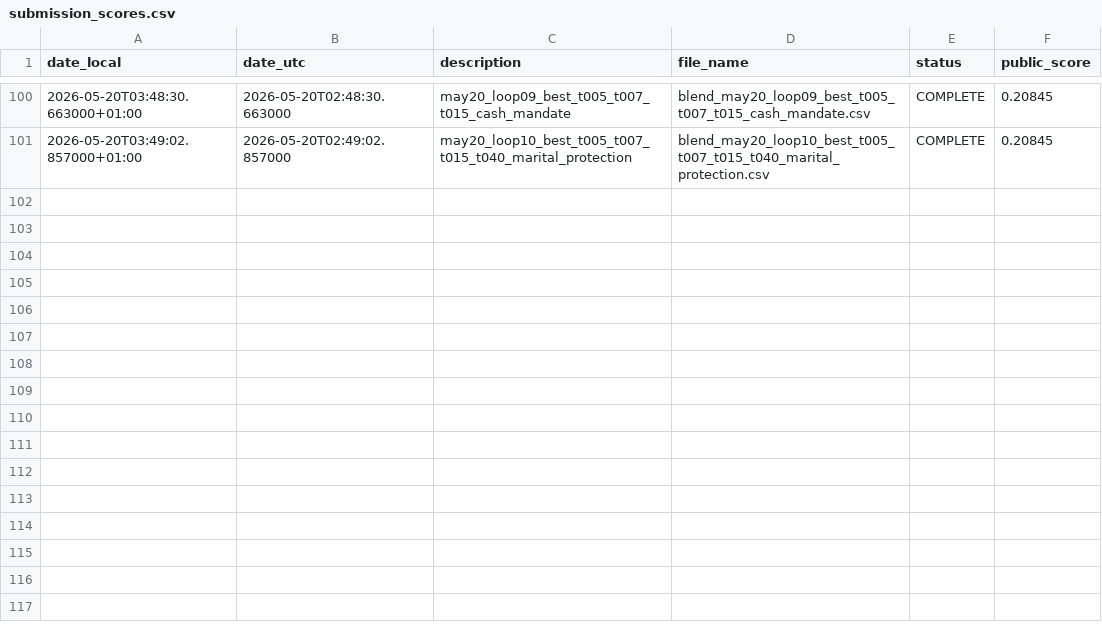
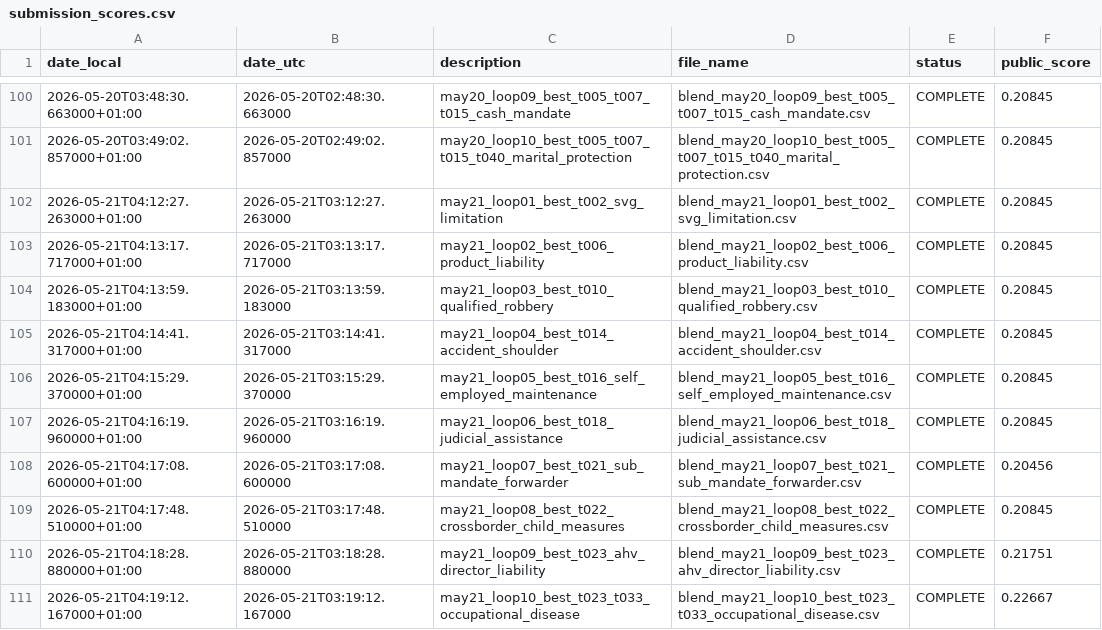
Before and after one commit to Beiciccc/swiss-legal-ir-experiments, a CSV file: experiments/submission_scores.csv, drawn as a sheet; only a part is shown, gaps mark what is left out.

Commit message:
Update May 21 public score archive

```diff
--- a/experiments/submission_scores.csv
+++ b/experiments/submission_scores.csv
@@ -101 +101,11 @@ date_local,date_utc,description,file_name,status,public_score
 2026-05-20T03:49:02.857000+01:00,2026-05-20T02:49:02.857000,may20_loop10_best_t005_t007_t015_t040_marital_protection,blend_may20_loop10_best_t005_t007_t015_t040_marital_protection.csv,COMPLETE,0.20845
+2026-05-21T04:12:27.263000+01:00,2026-05-21T03:12:27.263000,may21_loop01_best_t002_svg_limitation,blend_may21_loop01_best_t002_svg_limitation.csv,COMPLETE,0.20845
+2026-05-21T04:13:17.717000+01:00,2026-05-21T03:13:17.717000,may21_loop02_best_t006_product_liability,blend_may21_loop02_best_t006_product_liability.csv,COMPLETE,0.20845
+2026-05-21T04:13:59.183000+01:00,2026-05-21T03:13:59.183000,may21_loop03_best_t010_qualified_robbery,blend_may21_loop03_best_t010_qualified_robbery.csv,COMPLETE,0.20845
+2026-05-21T04:14:41.317000+01:00,2026-05-21T03:14:41.317000,may21_loop04_best_t014_accident_shoulder,blend_may21_loop04_best_t014_accident_shoulder.csv,COMPLETE,0.20845
+2026-05-21T04:15:29.370000+01:00,2026-05-21T03:15:29.370000,may21_loop05_best_t016_self_employed_maintenance,blend_may21_loop05_best_t016_self_employed_maintenance.csv,COMPLETE,0.20845
+2026-05-21T04:16:19.960000+01:00,2026-05-21T03:16:19.960000,may21_loop06_best_t018_judicial_assistance,blend_may21_loop06_best_t018_judicial_assistance.csv,COMPLETE,0.20845
+2026-05-21T04:17:08.600000+01:00,2026-05-21T03:17:08.600000,may21_loop07_best_t021_sub_mandate_forwarder,blend_may21_loop07_best_t021_sub_mandate_forwarder.csv,COMPLETE,0.20456
+2026-05-21T04:17:48.510000+01:00,2026-05-21T03:17:48.510000,may21_loop08_best_t022_crossborder_child_measures,blend_may21_loop08_best_t022_crossborder_child_measures.csv,COMPLETE,0.20845
+2026-05-21T04:18:28.880000+01:00,2026-05-21T03:18:28.880000,may21_loop09_best_t023_ahv_director_liability,blend_may21_loop09_best_t023_ahv_director_liability.csv,COMPLETE,0.21751
+2026-05-21T04:19:12.167000+01:00,2026-05-21T03:19:12.167000,may21_loop10_best_t023_t033_occupational_disease,blend_may21_loop10_best_t023_t033_occupational_disease.csv,COMPLETE,0.22667
```
Also changed, not shown: 13 other files.
